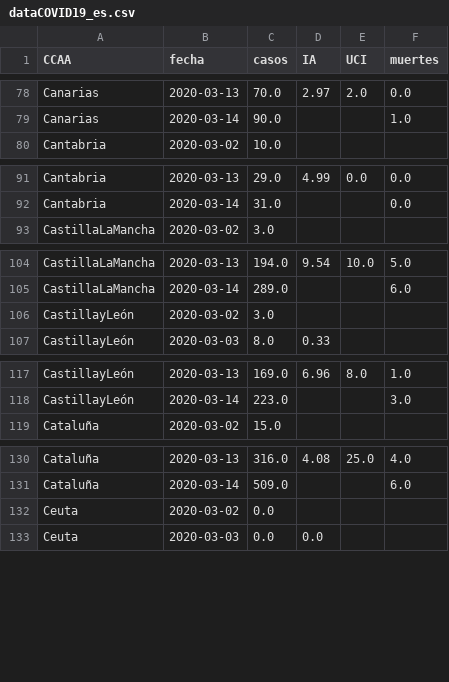
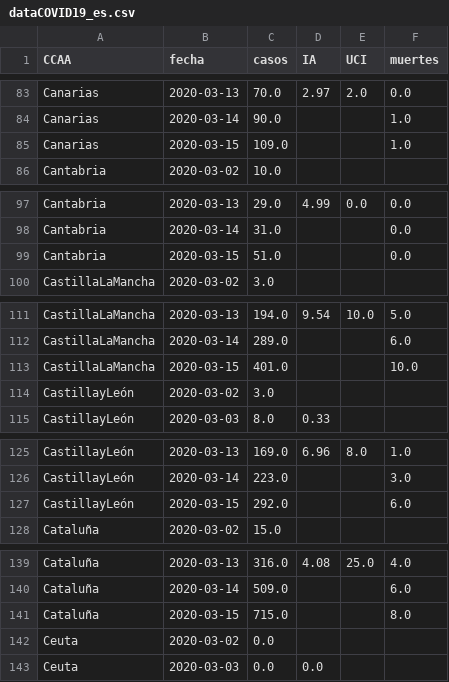
Before and after one commit to victorvicpal/COVID19_es, a CSV file: data/csv_data/data/dataCOVID19_es.csv, drawn as a sheet; only a part is shown, gaps mark what is left out; the diff covers the shown part only.

```diff
--- a/data/csv_data/data/dataCOVID19_es.csv
+++ b/data/csv_data/data/dataCOVID19_es.csv
@@ -79,2 +84,3 @@ Canarias,2020-03-13,70.0,2.97,2.0,0.0
 Canarias,2020-03-14,90.0,,,1.0
+Canarias,2020-03-15,109.0,,,1.0
 Cantabria,2020-03-02,10.0,,,
@@ -92,2 +98,3 @@ Cantabria,2020-03-13,29.0,4.99,0.0,0.0
 Cantabria,2020-03-14,31.0,,,0.0
+Cantabria,2020-03-15,51.0,,,0.0
 CastillaLaMancha,2020-03-02,3.0,,,
@@ -105,2 +112,3 @@ CastillaLaMancha,2020-03-13,194.0,9.54,10.0,5.0
 CastillaLaMancha,2020-03-14,289.0,,,6.0
+CastillaLaMancha,2020-03-15,401.0,,,10.0
 CastillayLeón,2020-03-02,3.0,,,
@@ -118,2 +126,3 @@ CastillayLeón,2020-03-13,169.0,6.96,8.0,1.0
 CastillayLeón,2020-03-14,223.0,,,3.0
+CastillayLeón,2020-03-15,292.0,,,6.0
 Cataluña,2020-03-02,15.0,,,
@@ -131,2 +140,3 @@ Cataluña,2020-03-13,316.0,4.08,25.0,4.0
 Cataluña,2020-03-14,509.0,,,6.0
+Cataluña,2020-03-15,715.0,,,8.0
 Ceuta,2020-03-02,0.0,,,
```
Also changed, not shown: 14 added rows elsewhere in this file, 6 other files.
